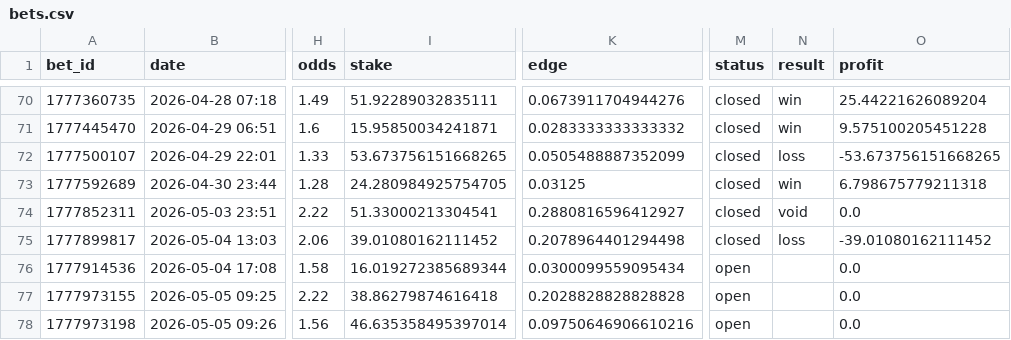
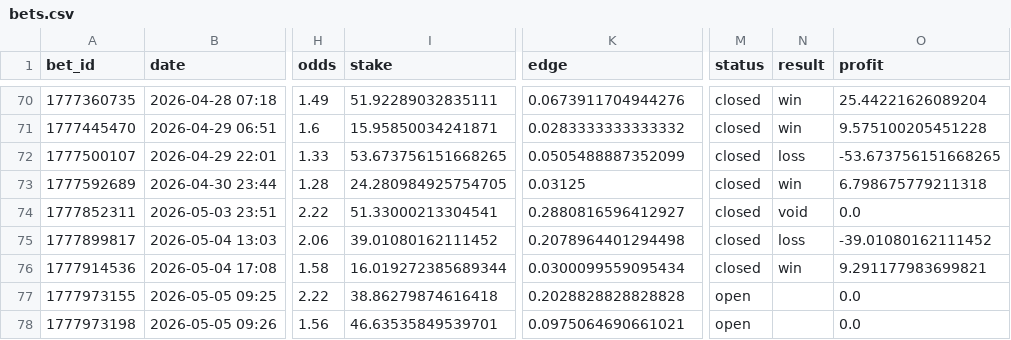
Before and after one commit to narvall018/tennis_modele, a CSV file: bets/users/narvall018/tennis/bets.csv, drawn as a sheet; only a part is shown, gaps mark what is left out; the diff names each change by its address in the sheet, - before the commit and + after, or states it on an @@ line.

Commit message:
chore: update bets/users/narvall018/tennis/bets.csv

```diff
--- a/bets/users/narvall018/tennis/bets.csv
+++ b/bets/users/narvall018/tennis/bets.csv
-M76 (status): open
+M76 (status): closed
-N76 (result): (empty)
+N76 (result): win
-O76 (profit): 0.0
+O76 (profit): 9.291177983699821
-I78 (stake): 46.635358495397014
+I78 (stake): 46.63535849539701
-K78 (edge): 0.09750646906610216
+K78 (edge): 0.0975064690661021
```
